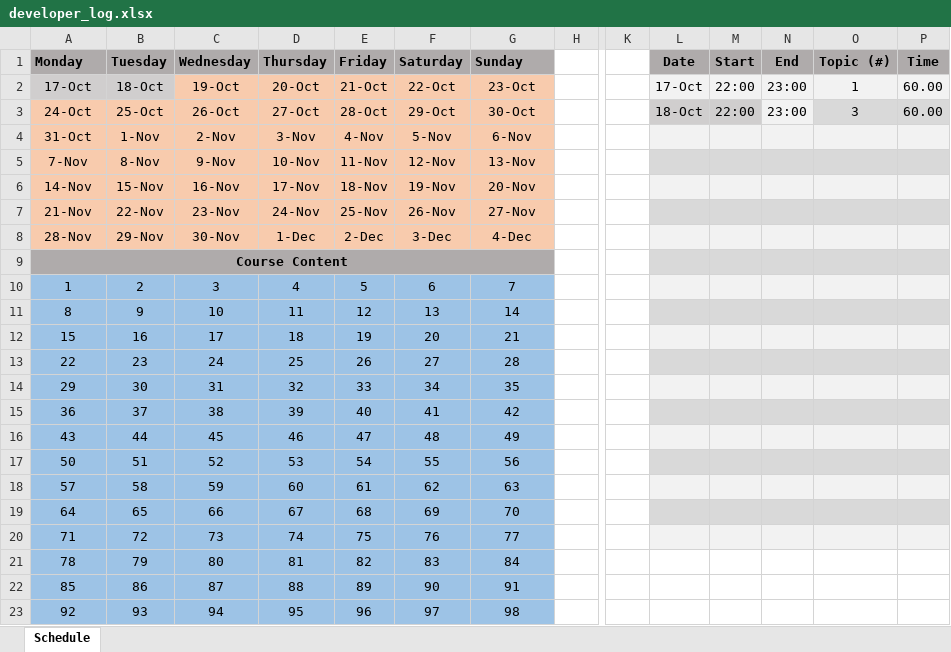
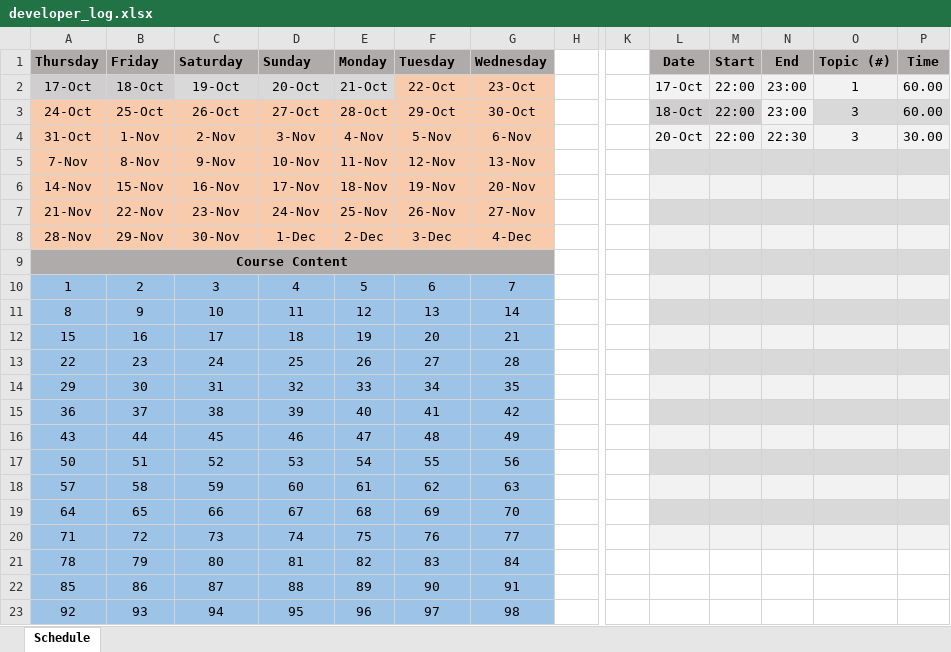
Before and after one commit to slaytr/Project-AWS, an Excel workbook: Developer/developer_log.xlsx, sheet Schedule, drawn as a sheet; only a part is shown, gaps mark what is left out; values as stored, in another font and other column widths than the file's, no borders; the diff names each change by its address in the sheet, - before the commit and + after, or states it on an @@ line.

```diff
--- a/Developer/developer_log.xlsx (sheet Schedule)
+++ b/Developer/developer_log.xlsx (sheet Schedule)
-A1: Monday
+A1: Thursday
-B1: Tuesday
+B1: Friday
-C1: Wednesday
+C1: Saturday
-D1: Thursday
+D1: Sunday
-E1: Friday
+E1: Monday
-F1: Saturday
+F1: Tuesday
-G1: Sunday
+G1: Wednesday
-C2:E2 fill: #F8CBAD
+C2:E2 fill: #D9D9D9
-L4 (Date): (empty)
+L4 (Date): 20-Oct
-M4 (Start): (empty)
+M4 (Start): 22:00
-N4 (End): (empty)
+N4 (End): 22:30
-O4 (Topic (#)): (empty)
+O4 (Topic (#)): 3
-P4 (Time): (empty)
+P4 (Time): 30.00
```
Also changed, not shown: 1 other file.
